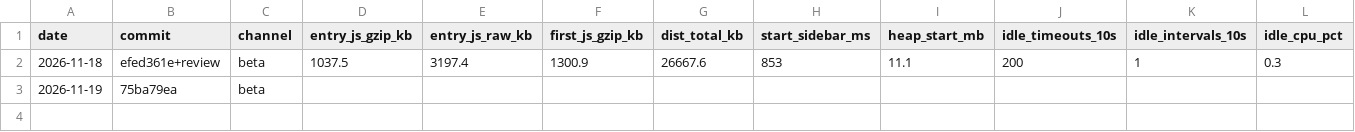
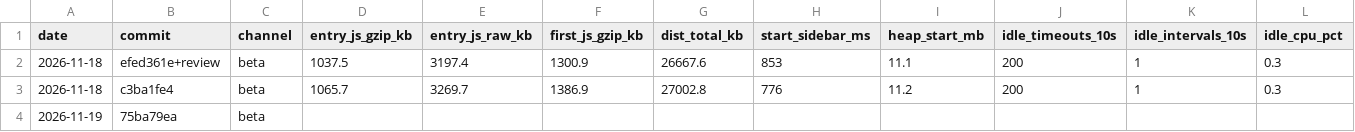
Before and after one commit to elija-7580/Based, a CSV file: docs/quality/perf-history.csv, drawn as a sheet; only a part is shown; rows hold the shown columns only; the diff names each change by its address in the sheet, - before the commit and + after, or states it on an @@ line.

```diff
--- a/docs/quality/perf-history.csv
+++ b/docs/quality/perf-history.csv
+row 3: 2026-11-18 | c3ba1fe4 | beta | 1065.7 | 3269.7 | 1386.9 | 27002.8 | 776 | 11.2 | 200 | 1 | 0.3
```
Also changed, not shown: 1 other file.
